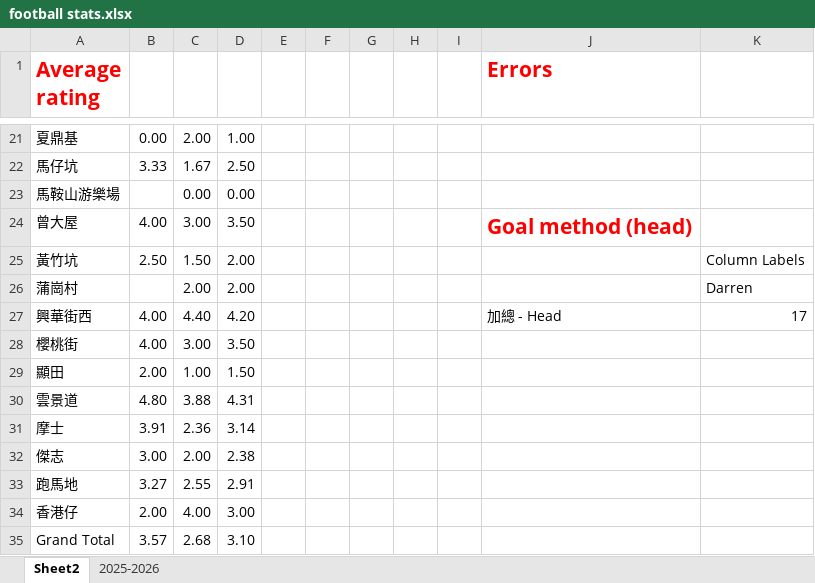
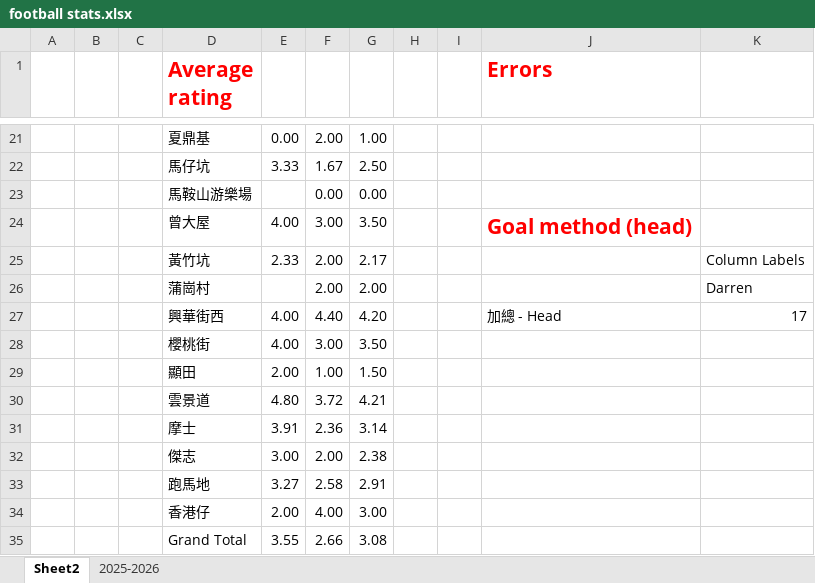
Before and after one commit to ryanhui0410/football, an Excel workbook: football-app/public/football stats.xlsx, sheet Sheet2, drawn as a sheet; only a part is shown, gaps mark what is left out; values as stored, in another font and other column widths than the file's, no borders; charts and pictures not drawn; removed rows and columns are numbered as before the commit, all else as after; rows hold the shown columns only; the diff covers the shown part only; the diff names each change by its address in the sheet, - before the commit and + after, or states it on an @@ line.

```diff
--- a/football-app/public/football stats.xlsx (sheet Sheet2)
+++ b/football-app/public/football stats.xlsx (sheet Sheet2)
+column A, empty
+column B, empty
+column C, empty
-column E, empty
-column F, empty
-column G, empty
-E25: 2.50
+E25: 2.33
-F25: 1.50
+F25: 2.00
-G25: 2.00
+G25: 2.17
-F30: 3.88
+F30: 3.72
-G30: 4.31
+G30: 4.21
-F33: 2.55
+F33: 2.58
-row 35: Grand Total | 3.57 | 2.68 | 3.10
+row 35:  |  |  | Grand Total | 3.55 | 2.66 | 3.08
```
Also changed, not shown: 1 added row, 1 removed row and 21 edited cells elsewhere in this sheet, sheet 2025-2026, formulas that keep their value, charts or pictures, 18 other files.
